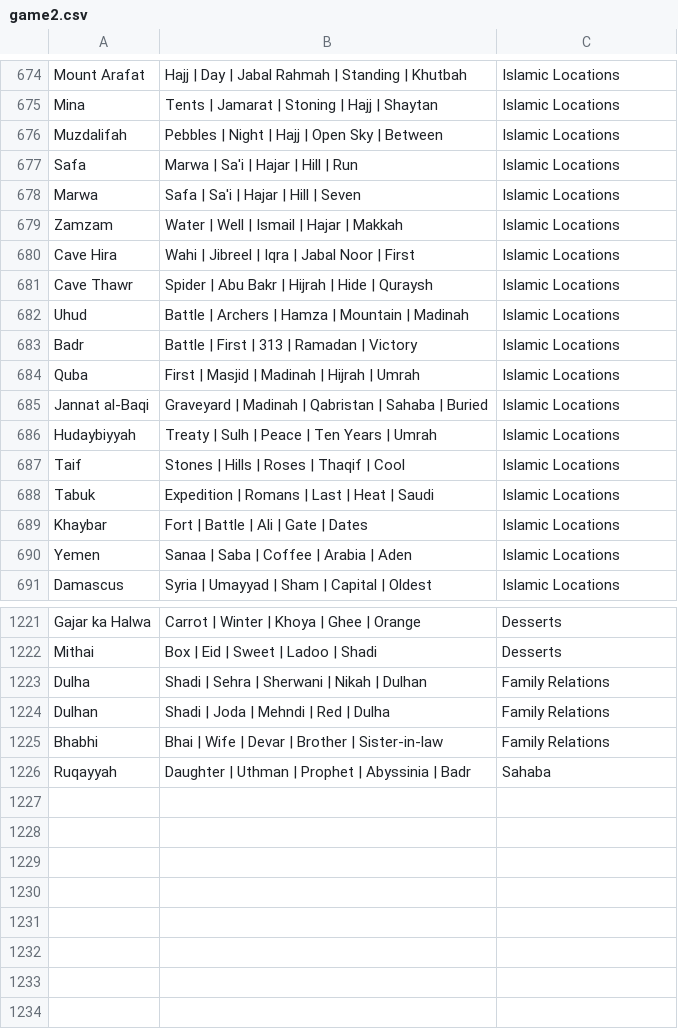
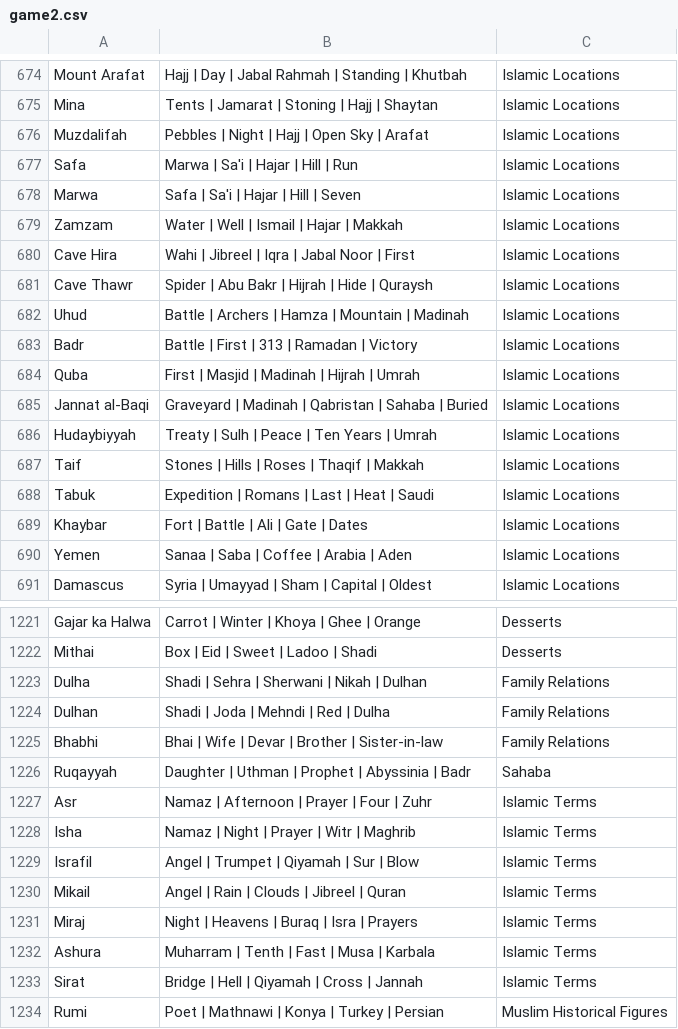
Before and after one commit to theshabab/jorbox, a CSV file: data/seed/data/game2.csv, drawn as a sheet; only a part is shown, gaps mark what is left out.

```diff
--- a/data/seed/data/game2.csv
+++ b/data/seed/data/game2.csv
@@ -675,3 +675,3 @@ Mount Arafat,Hajj | Day | Jabal Rahmah | Standing | Khutbah,Islamic Locations
 Mina,Tents | Jamarat | Stoning | Hajj | Shaytan,Islamic Locations
-Muzdalifah,Pebbles | Night | Hajj | Open Sky | Between,Islamic Locations
+Muzdalifah,Pebbles | Night | Hajj | Open Sky | Arafat,Islamic Locations
 Safa,Marwa | Sa'i | Hajar | Hill | Run,Islamic Locations
@@ -686,3 +686,3 @@ Jannat al-Baqi,Graveyard | Madinah | Qabristan | Sahaba | Buried,Islamic Locatio
 Hudaybiyyah,Treaty | Sulh | Peace | Ten Years | Umrah,Islamic Locations
-Taif,Stones | Hills | Roses | Thaqif | Cool,Islamic Locations
+Taif,Stones | Hills | Roses | Thaqif | Makkah,Islamic Locations
 Tabuk,Expedition | Romans | Last | Heat | Saudi,Islamic Locations
@@ -1226 +1226,9 @@ Bhabhi,Bhai | Wife | Devar | Brother | Sister-in-law,Family Relations
 Ruqayyah,Daughter | Uthman | Prophet | Abyssinia | Badr,Sahaba
+Asr,Namaz | Afternoon | Prayer | Four | Zuhr,Islamic Terms
+Isha,Namaz | Night | Prayer | Witr | Maghrib,Islamic Terms
+Israfil,Angel | Trumpet | Qiyamah | Sur | Blow,Islamic Terms
+Mikail,Angel | Rain | Clouds | Jibreel | Quran,Islamic Terms
+Miraj,Night | Heavens | Buraq | Isra | Prayers,Islamic Terms
+Ashura,Muharram | Tenth | Fast | Musa | Karbala,Islamic Terms
+Sirat,Bridge | Hell | Qiyamah | Cross | Jannah,Islamic Terms
+Rumi,Poet | Mathnawi | Konya | Turkey | Persian,Muslim Historical Figures
```
Also changed, not shown: data/seed/data/game4.csv, data/seed/data/game5.csv, 6 other files.
